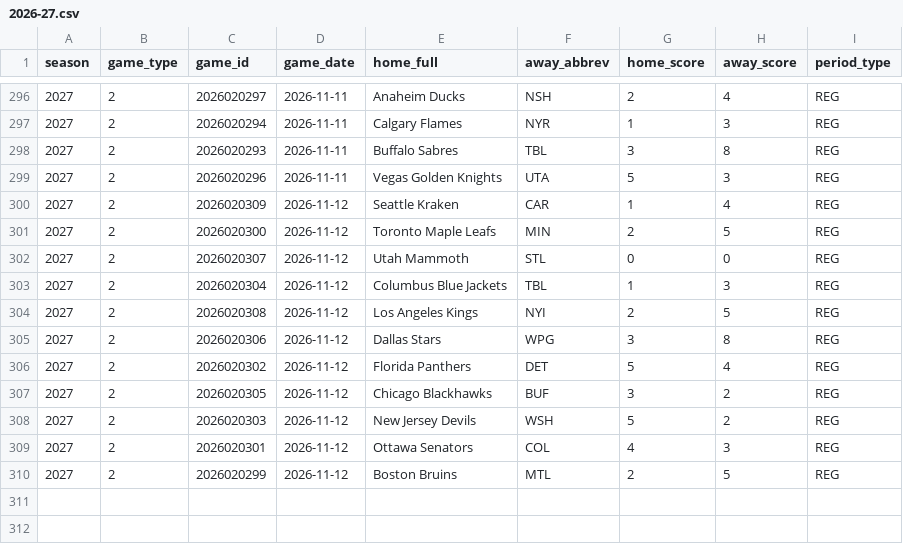
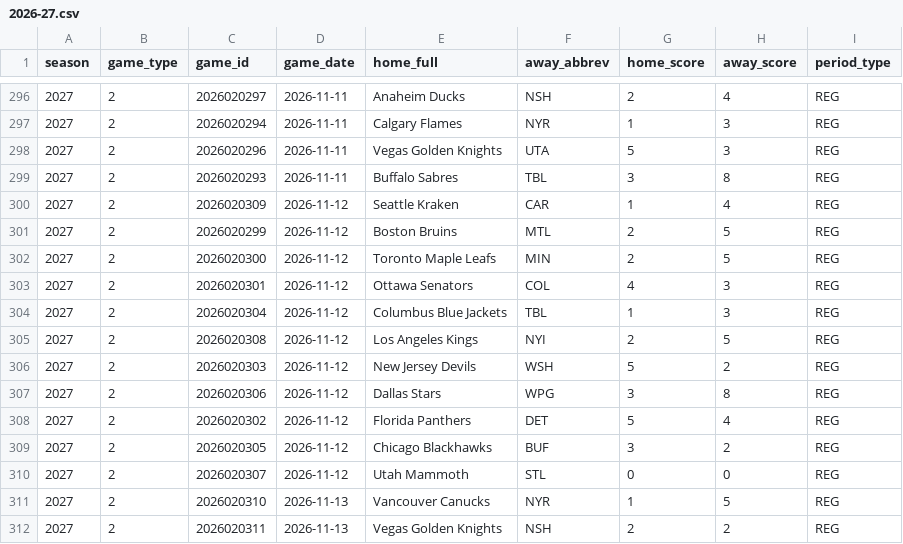
Before and after one commit to Crice1620/NHL_sim, a CSV file: data/game_results/2026-27.csv, drawn as a sheet; only a part is shown, gaps mark what is left out; the diff covers the shown part only.

Commit message:
update 2026-27.csv — 2026-11-14 14:48 UTC

```diff
--- a/data/game_results/2026-27.csv
+++ b/data/game_results/2026-27.csv
@@ -297,9 +297,11 @@ season,game_type,game_id,game_date,home_full,away_abbrev,home_score,away_score,p
 2027,2,2026020294,2026-11-11,Calgary Flames,NYR,1,3,REG
+2027,2,2026020296,2026-11-11,Vegas Golden Knights,UTA,5,3,REG
 2027,2,2026020293,2026-11-11,Buffalo Sabres,TBL,3,8,REG
-2027,2,2026020296,2026-11-11,Vegas Golden Knights,UTA,5,3,REG
 2027,2,2026020309,2026-11-12,Seattle Kraken,CAR,1,4,REG
+2027,2,2026020299,2026-11-12,Boston Bruins,MTL,2,5,REG
 2027,2,2026020300,2026-11-12,Toronto Maple Leafs,MIN,2,5,REG
-2027,2,2026020307,2026-11-12,Utah Mammoth,STL,0,0,REG
+2027,2,2026020301,2026-11-12,Ottawa Senators,COL,4,3,REG
 2027,2,2026020304,2026-11-12,Columbus Blue Jackets,TBL,1,3,REG
 2027,2,2026020308,2026-11-12,Los Angeles Kings,NYI,2,5,REG
+2027,2,2026020303,2026-11-12,New Jersey Devils,WSH,5,2,REG
 2027,2,2026020306,2026-11-12,Dallas Stars,WPG,3,8,REG
@@ -307,4 +309,4 @@ season,game_type,game_id,game_date,home_full,away_abbrev,home_score,away_score,p
 2027,2,2026020305,2026-11-12,Chicago Blackhawks,BUF,3,2,REG
-2027,2,2026020303,2026-11-12,New Jersey Devils,WSH,5,2,REG
-2027,2,2026020301,2026-11-12,Ottawa Senators,COL,4,3,REG
-2027,2,2026020299,2026-11-12,Boston Bruins,MTL,2,5,REG
+2027,2,2026020307,2026-11-12,Utah Mammoth,STL,0,0,REG
+2027,2,2026020310,2026-11-13,Vancouver Canucks,NYR,1,5,REG
+2027,2,2026020311,2026-11-13,Vegas Golden Knights,NSH,2,2,REG
```
Also changed, not shown: 157 moved rows elsewhere in this file.
